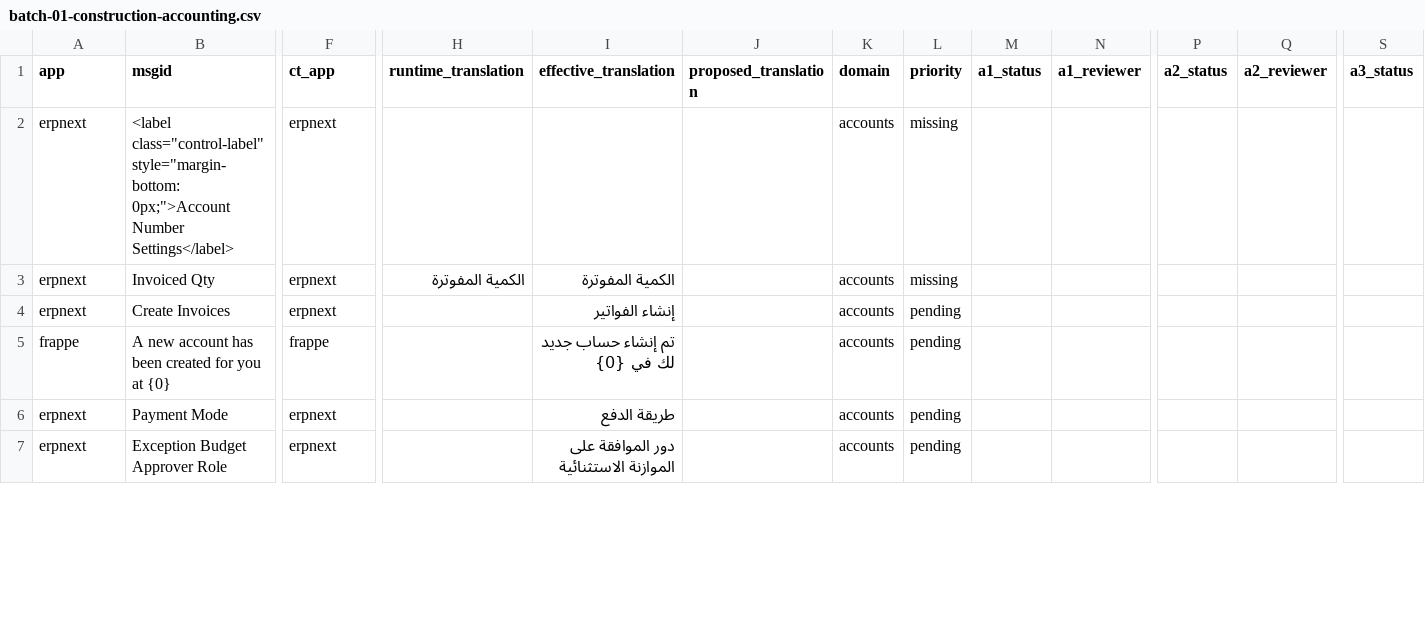
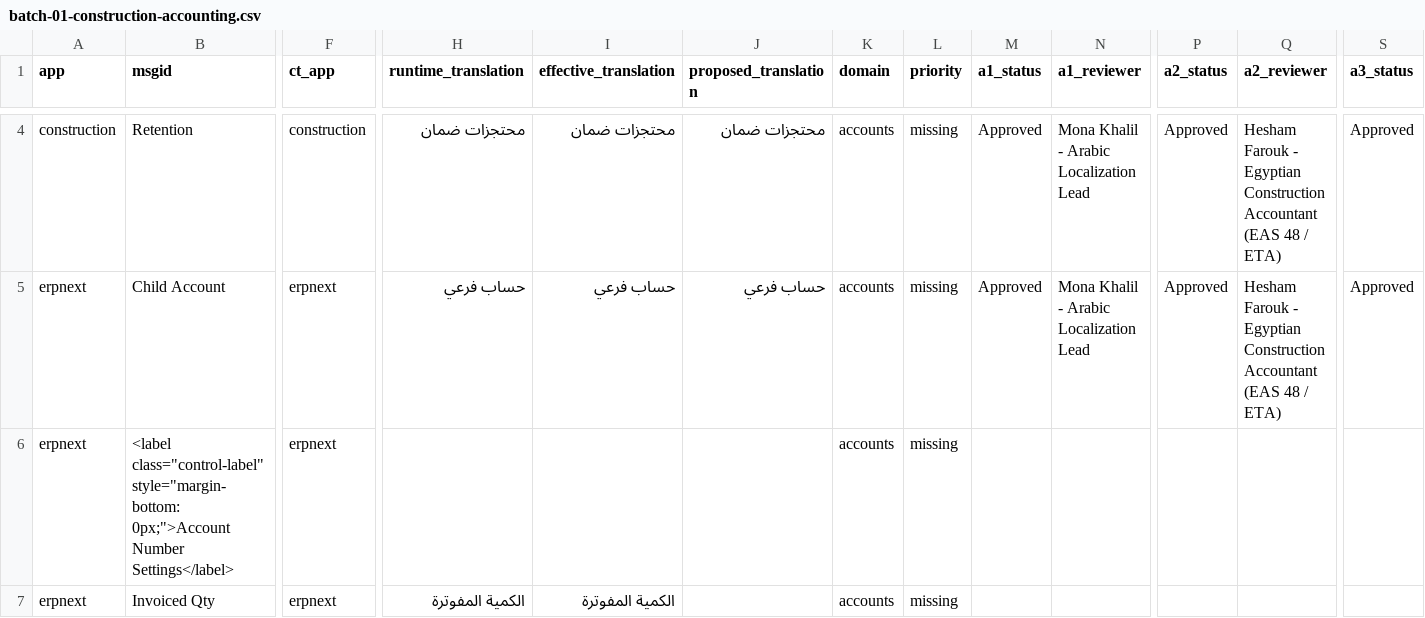
Before and after one commit to MohamedElrefae/constructionerp, a CSV file: construction/data/translations/review/batch-01-construction-accounting.csv, drawn as a sheet; only a part is shown, gaps mark what is left out; the shorter side is filled out with more unchanged rows; rows hold the shown columns only; the diff covers the shown part only; the diff names each change by its address in the sheet, - before the commit and + after, or states it on an @@ line.

Commit message:
fix: complete blocker repairs - catalog sync, quorum, drift, batches
- translation_service: semantic version, drift, health, hook fail-closed, catalog sync on import
- approved overrides: Mona/Hesham/Nadia named reviewers with FRA/MOF references
- batches regenerated 28/28 Released, qa-report, review-summary updated
- fix case variants Child DocType vs Doctype, Chart Of Accounts duplicate deprecated
- add missing catalogs for 15 terms, ct_app repair
- sign-off remains NOT APPROVED pending B-07 B-10 B-11 B-12 B-13 B-14

```diff
--- a/construction/data/translations/review/batch-01-construction-accounting.csv
+++ b/construction/data/translations/review/batch-01-construction-accounting.csv
+row 4: construction | Retention | construction | محتجزات ضمان | محتجزات ضمان | محتجزات ضمان | accounts | missing | Approved | Mona Khalil - Arabic Localization Lead | Approved | Hesham Farouk - Egyptian Construction Accountant (EAS 48 / ETA) | Approved
+row 5: erpnext | Child Account | erpnext | حساب فرعي | حساب فرعي | حساب فرعي | accounts | missing | Approved | Mona Khalil - Arabic Localization Lead | Approved | Hesham Farouk - Egyptian Construction Accountant (EAS 48 / ETA) | Approved
```
Also changed, not shown: 2 added rows and 26 edited cells elsewhere in this file, construction/data/translations/review-summary.csv, construction/data/translations/review/batch-02-contracts-subcontractors-certificates.csv, 8 other files.
